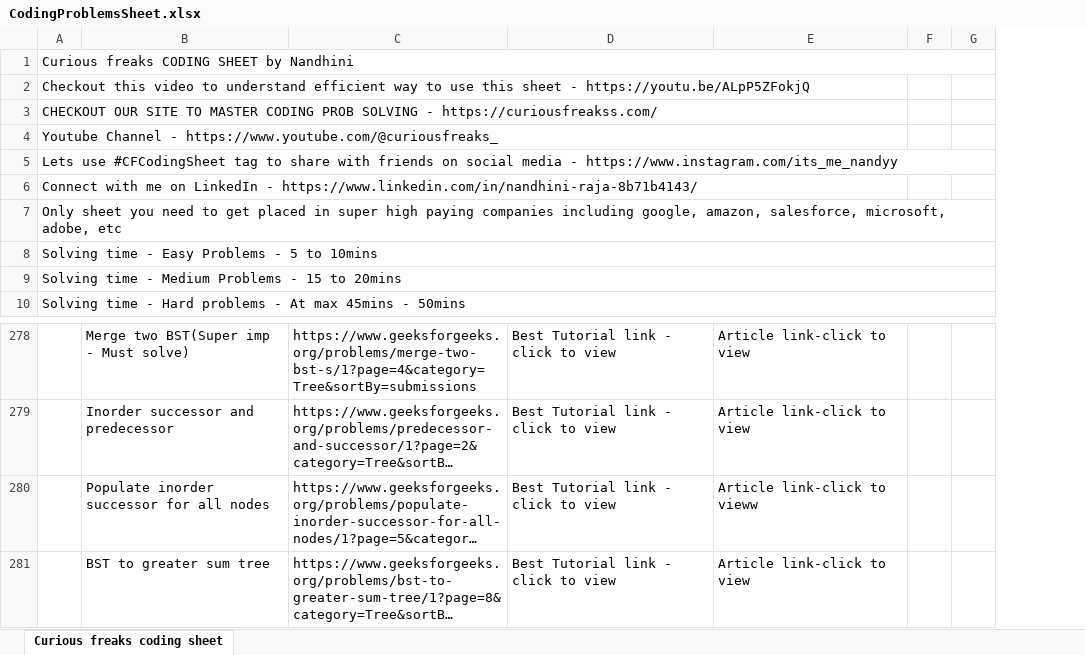
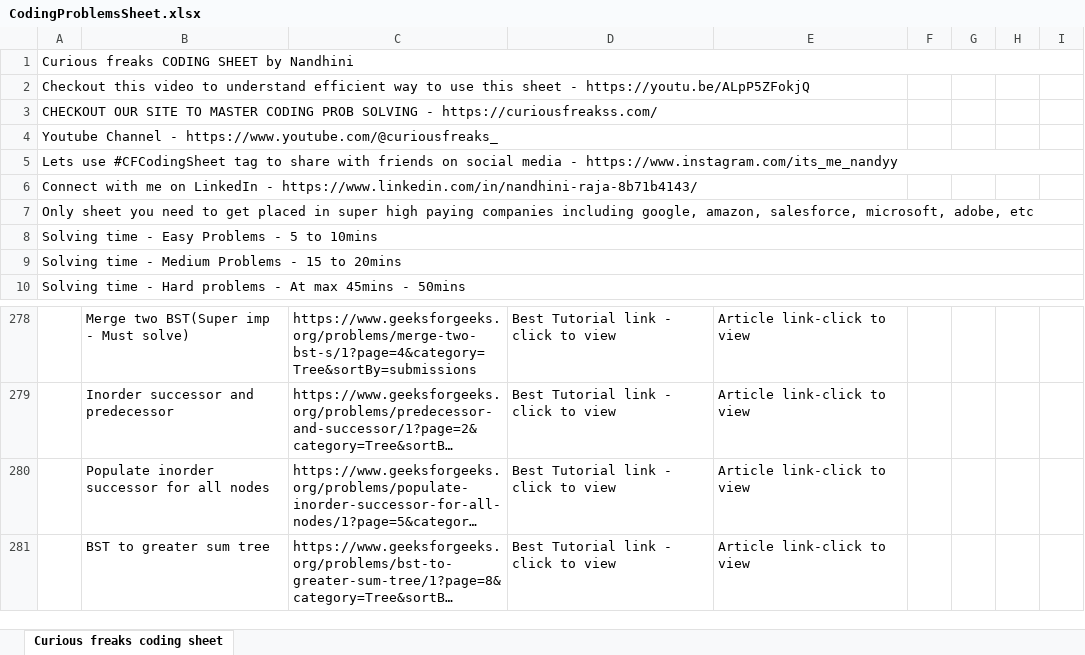
Before and after one commit to PrabhaChandran613/CodingJourney, an Excel workbook: CodingProblemsSheet.xlsx, sheet Curious freaks coding sheet, drawn as a sheet; only a part is shown, gaps mark what is left out; long unchanged cells end in …; values as stored, in another font and other column widths than the file's, no cell formats; charts and pictures not drawn; removed rows and columns are numbered as before the commit, all else as after; the diff names each change by its address in the sheet, - before the commit and + after, or states it on an @@ line.

Commit message:
12 problems logic & code

```diff
--- a/CodingProblemsSheet.xlsx (sheet Curious freaks coding sheet)
+++ b/CodingProblemsSheet.xlsx (sheet Curious freaks coding sheet)
-column F, empty
+column F, empty
+column G, empty
+column H, empty
-E280: Article link-click to vieww
+E280: Article link-click to view
```
Also changed, not shown: cell formats, charts or pictures, 2 other files.
